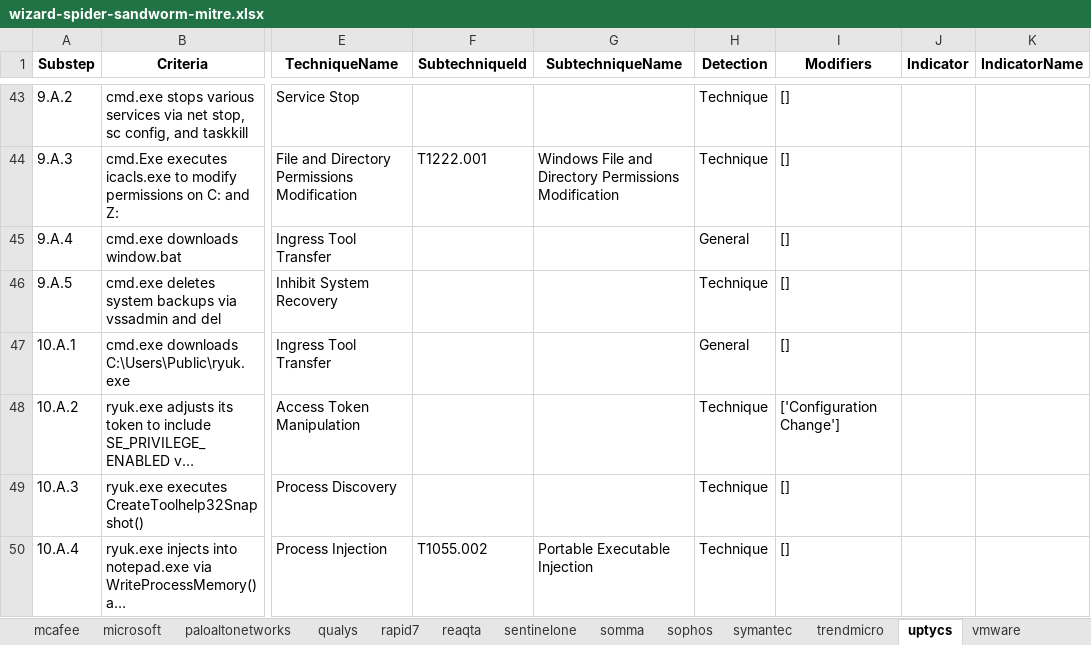
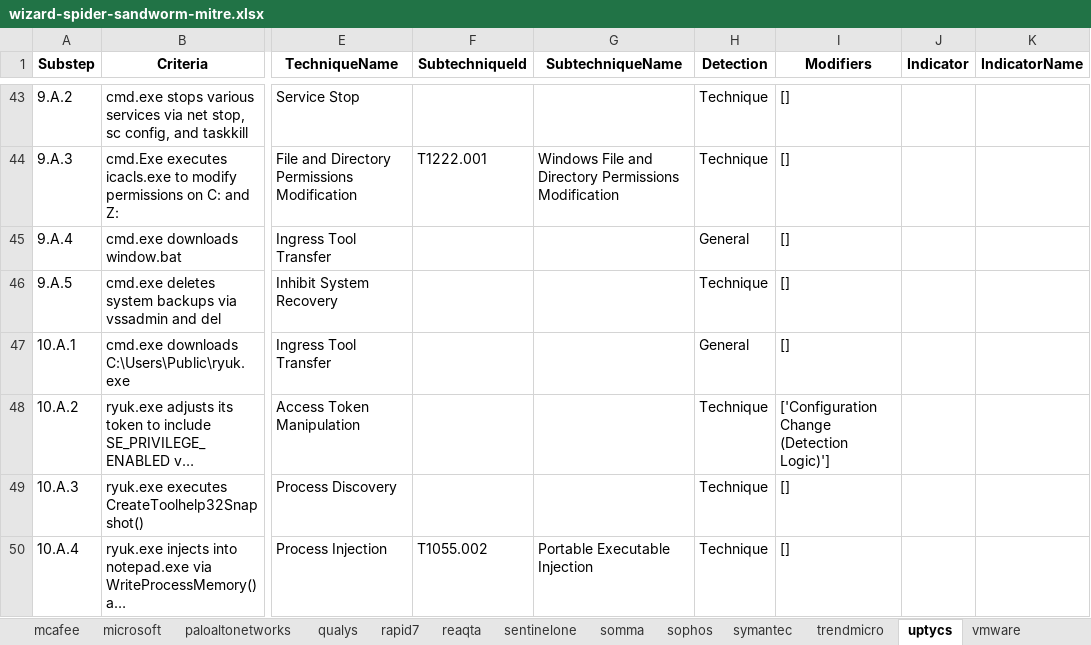
Before and after one commit to joshzelonis/WizardSpider-Sandworm, an Excel workbook: wizard-spider-sandworm-mitre.xlsx, sheet uptycs, drawn as a sheet; only a part is shown, gaps mark what is left out; long unchanged cells end in …; values as stored, in another font and other column widths than the file's, no borders; the diff covers the shown part only; the diff names each change by its address in the sheet, - before the commit and + after, or states it on an @@ line.

```diff
--- a/wizard-spider-sandworm-mitre.xlsx (sheet uptycs)
+++ b/wizard-spider-sandworm-mitre.xlsx (sheet uptycs)
-I48 (Modifiers): ['Configuration Change']
+I48 (Modifiers): ['Configuration Change (Detection Logic)']
```
Also changed, not shown: 6 edited cells elsewhere in this sheet, sheet Results, sheet trendmicro, sheet rapid7, sheet symantec, sheet deepinstinct, sheet paloaltonetworks, 1 more sheet, other sheet tabs, 2 other files.
